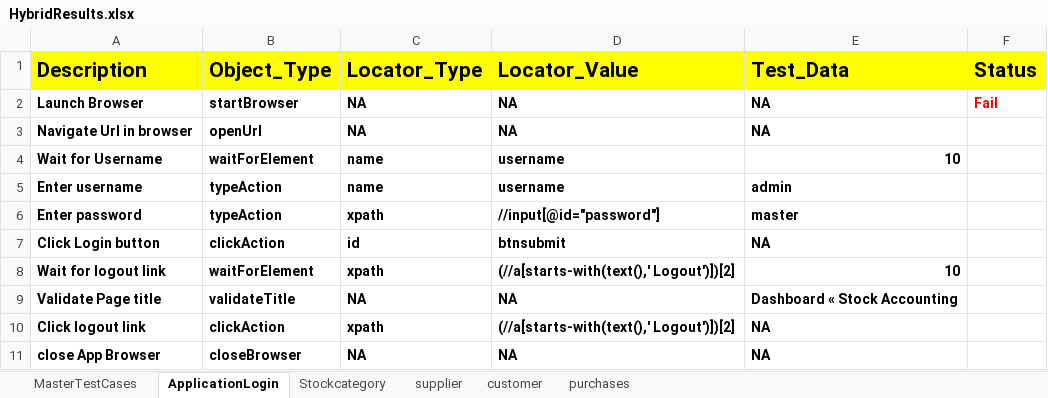
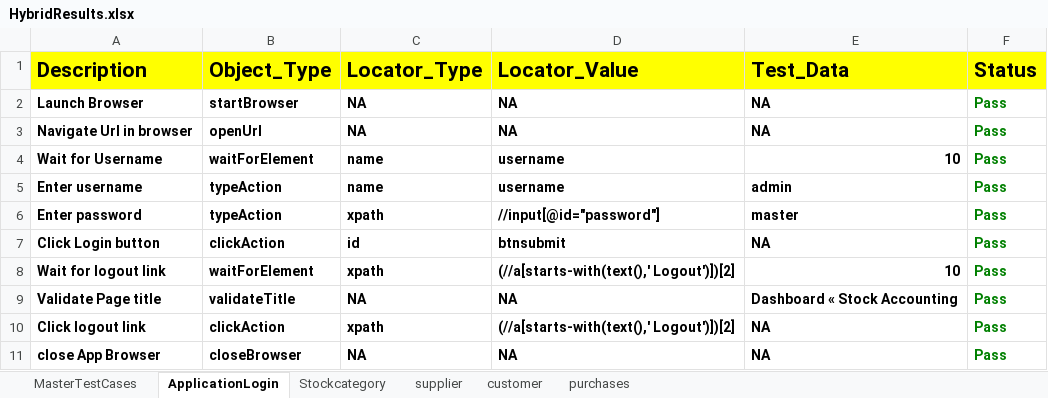
Before and after one commit to safare13/PracticeProject, an Excel workbook: FileOutput/HybridResults.xlsx, sheet ApplicationLogin, drawn as a sheet; values as stored, in another font and other column widths than the file's, no borders; the diff names each change by its address in the sheet, - before the commit and + after, or states it on an @@ line.

```diff
--- a/FileOutput/HybridResults.xlsx (sheet ApplicationLogin)
+++ b/FileOutput/HybridResults.xlsx (sheet ApplicationLogin)
-F2 (Status): Fail
+F2 (Status): Pass
-F2 text colour: #FF0000
+F2 text colour: #008000
-F3:F11 (Status): (empty)
+F3:F11 (Status): Pass
```
Also changed, not shown: sheet MasterTestCases, 1 other file.
